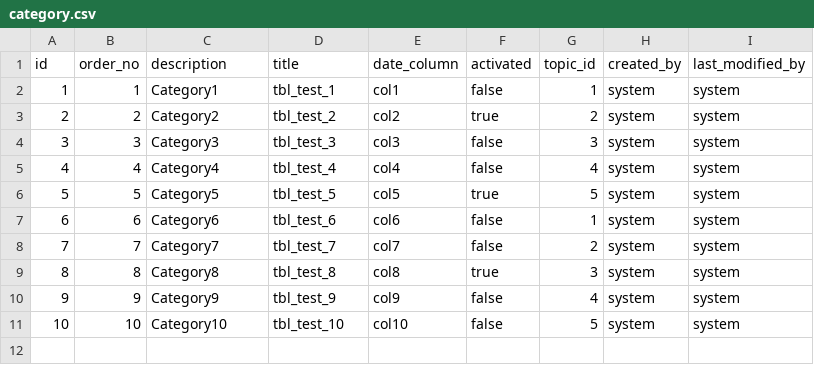
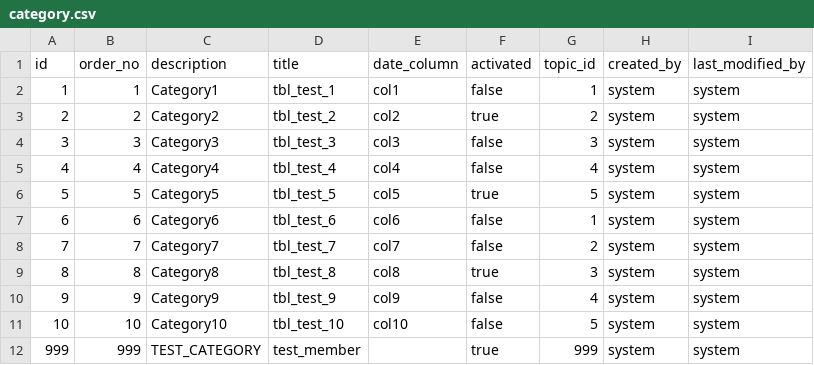
Before and after one commit to hsquare-analytics/cancer-library, a CSV file: src/main/resources/config/liquibase/fake-data/category.csv, drawn as a sheet; the diff names each change by its address in the sheet, - before the commit and + after, or states it on an @@ line.

```diff
--- a/src/main/resources/config/liquibase/fake-data/category.csv
+++ b/src/main/resources/config/liquibase/fake-data/category.csv
+row 12: 999 | 999 | TEST_CATEGORY | test_member |  | true | 999 | system | system
```
Also changed, not shown: src/main/resources/config/liquibase/fake-data/group.csv, src/main/resources/config/liquibase/fake-data/item.csv, 4 other files.
